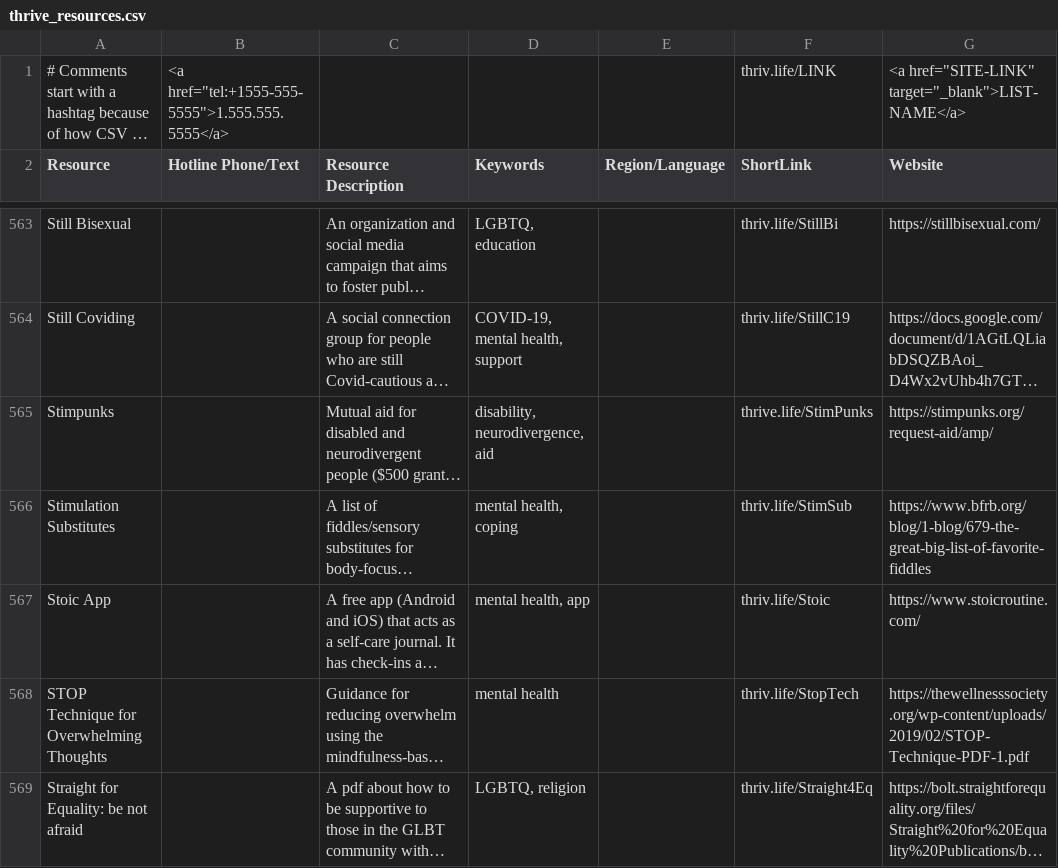
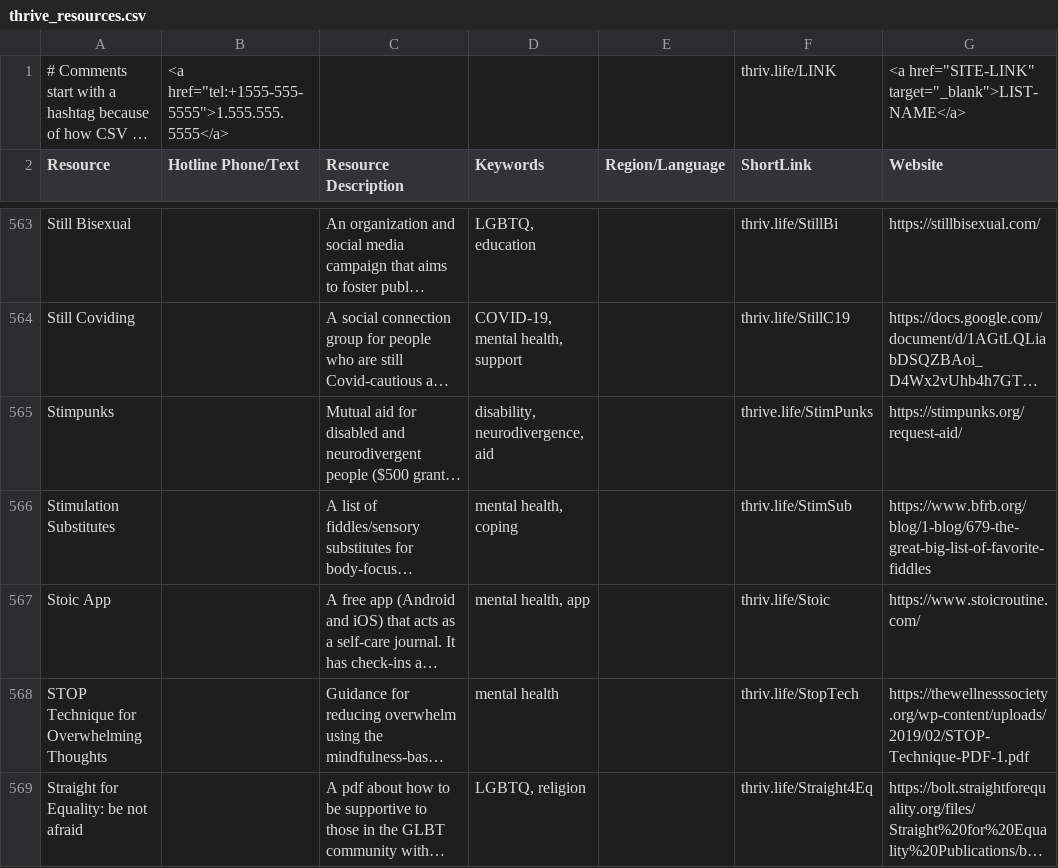
Before and after one commit to ThriveLifeline/thrive-lifeline, a CSV file: _site/thrive_resources.csv, drawn as a sheet; only a part is shown, gaps mark what is left out; long unchanged cells end in …; the diff names each change by its address in the sheet, - before the commit and + after, or states it on an @@ line.

Commit message:
fixed stim punks link

```diff
--- a/_site/thrive_resources.csv
+++ b/_site/thrive_resources.csv
-G565 (Website): https://stimpunks.org/request-aid/amp/
+G565 (Website): https://stimpunks.org/request-aid/
```
Also changed, not shown: thrive_resources.csv, 3 other files.
